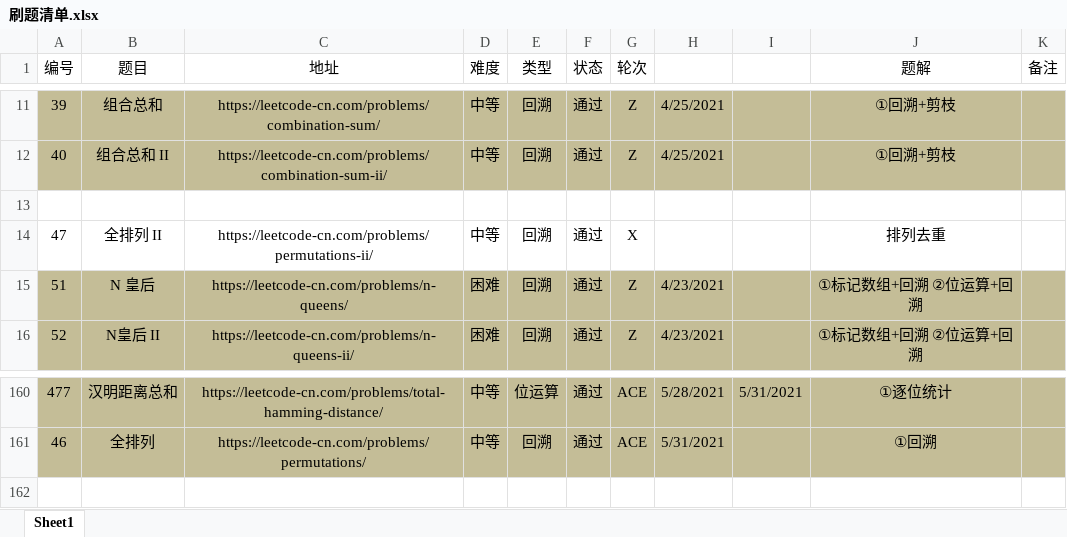
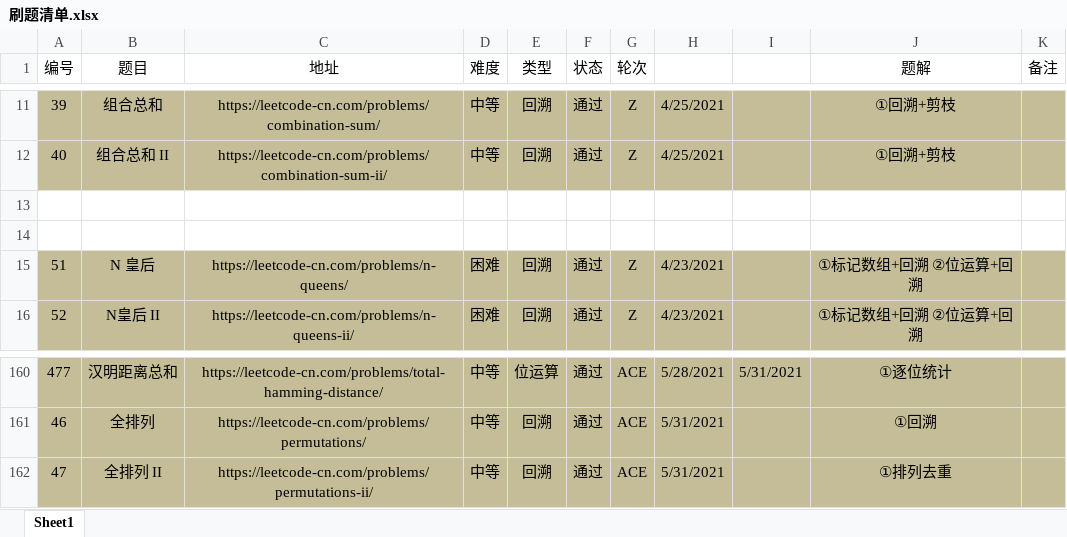
Before and after one commit to moonspiritacm/Leetcode-Java, an Excel workbook: notes/刷题清单.xlsx, sheet Sheet1, drawn as a sheet; only a part is shown, gaps mark what is left out; values as stored, in another font and other column widths than the file's, no borders; the diff names each change by its address in the sheet, - before the commit and + after, or states it on an @@ line.

Commit message:
Problem 0047 ACE

```diff
--- a/notes/刷题清单.xlsx (sheet Sheet1)
+++ b/notes/刷题清单.xlsx (sheet Sheet1)
-row 14: 47 | 全排列 II | https://leetcode-cn.com/problems/permutations-ii/ | 中等 | 回溯 | 通过 | X |  |  | 排列去重
+row 14: (empty)
+row 162: 47 | 全排列 II | https://leetcode-cn.com/problems/permutations-ii/ | 中等 | 回溯 | 通过 | ACE | 5/31/2021 |  | ①排列去重
```
Also changed, not shown: 1 other file.
